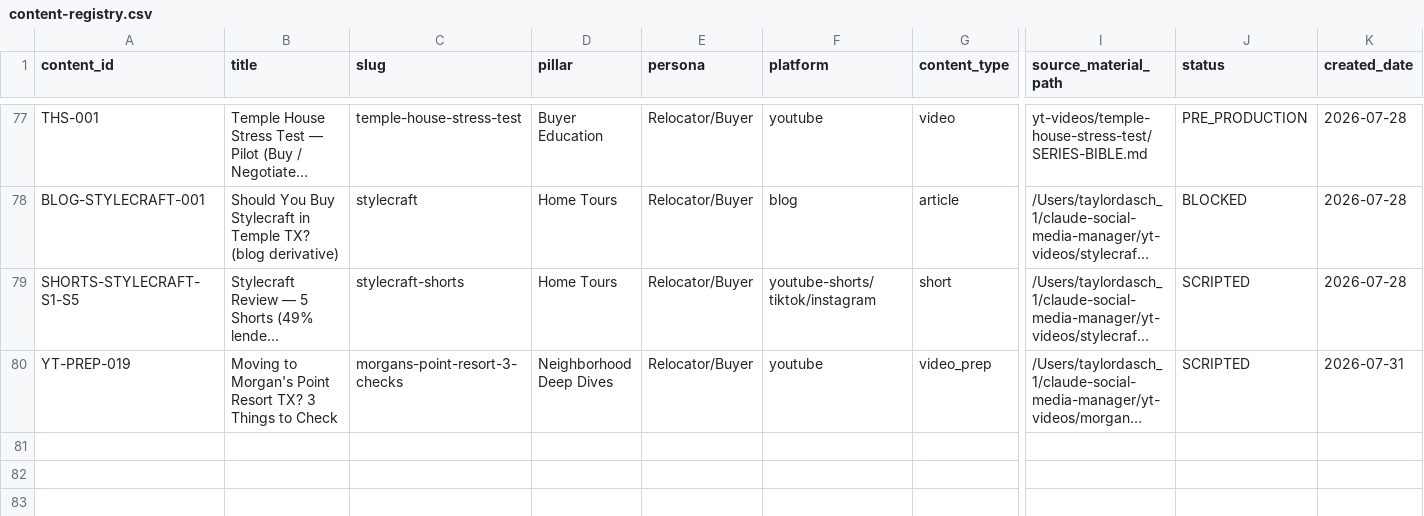
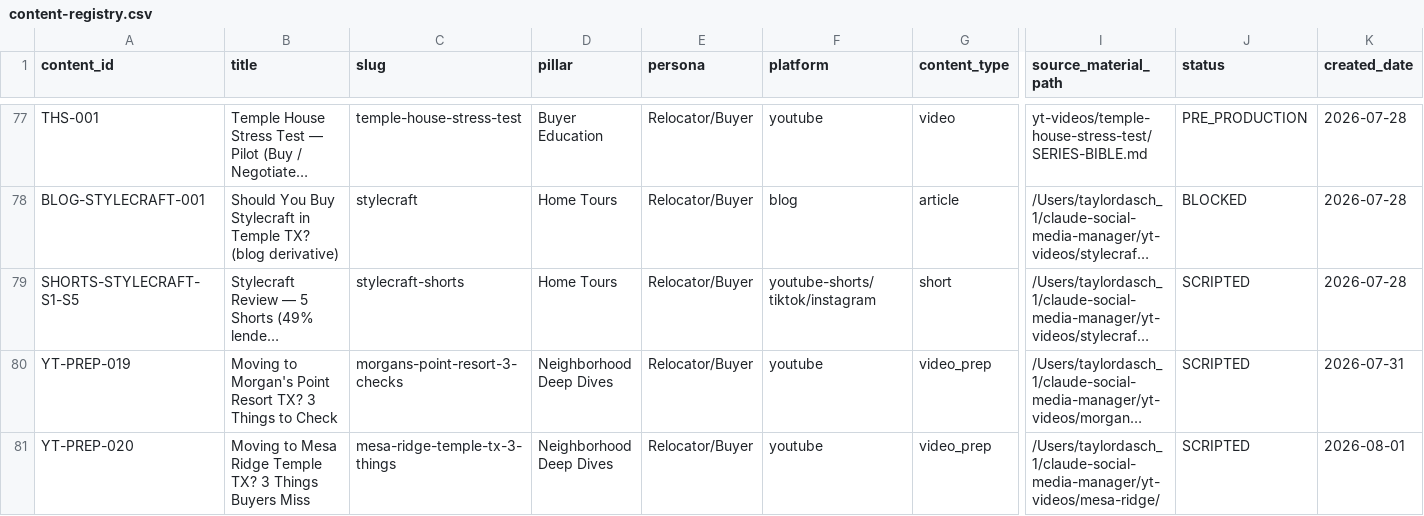
Before and after one commit to TaylorDasch/claude-social-media-manager, a CSV file: data/content-registry.csv, drawn as a sheet; only a part is shown, gaps mark what is left out; long unchanged cells end in …; rows hold the shown columns only; the diff names each change by its address in the sheet, - before the commit and + after, or states it on an @@ line.

```diff
--- a/data/content-registry.csv
+++ b/data/content-registry.csv
+row 81: YT-PREP-020 | Moving to Mesa Ridge Temple TX? 3 Things Buyers Miss | mesa-ridge-temple-tx-3-things | Neighborhood Deep Dives | Relocator/Buyer | youtube | video_prep | /Users/taylordasch_1/claude-social-media-manager/yt-videos/mesa-ridge/ | SCRIPTED | 2026-08-01
```
Also changed, not shown: 18 other files.
